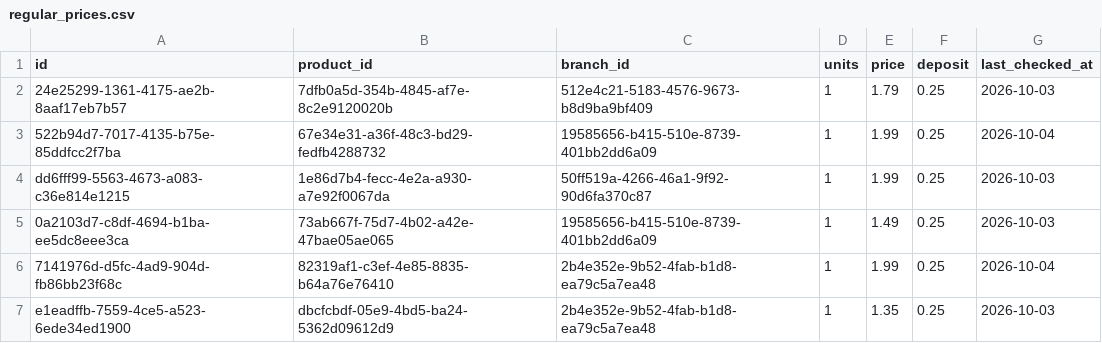
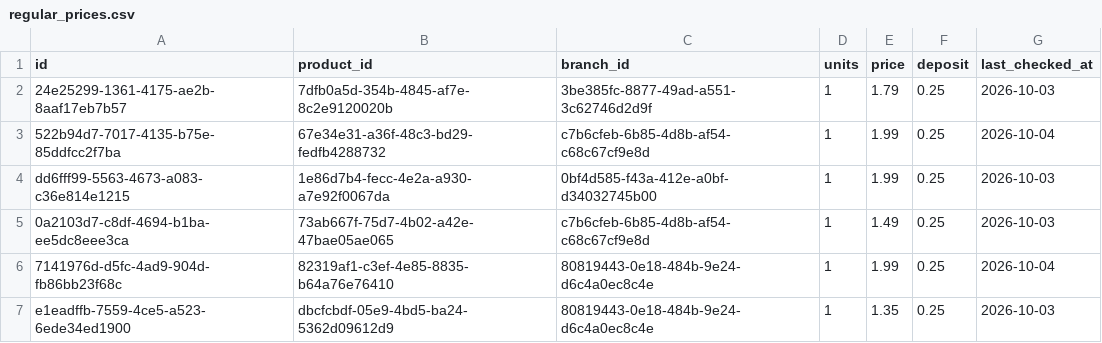
Before and after one commit to CanspotOrga/canspotapp, a CSV file: supabase/data/regular_prices.csv, drawn as a sheet.

```diff
--- a/supabase/data/regular_prices.csv
+++ b/supabase/data/regular_prices.csv
@@ -1,7 +1,7 @@
 id,product_id,branch_id,units,price,deposit,last_checked_at
-24e25299-1361-4175-ae2b-8aaf17eb7b57,7dfb0a5d-354b-4845-af7e-8c2e9120020b,512e4c21-5183-4576-9673-b8d9ba9bf409,1,1.79,0.25,2026-10-03
-522b94d7-7017-4135-b75e-85ddfcc2f7ba,67e34e31-a36f-48c3-bd29-fedfb4288732,19585656-b415-510e-8739-401bb2dd6a09,1,1.99,0.25,2026-10-04
-dd6fff99-5563-4673-a083-c36e814e1215,1e86d7b4-fecc-4e2a-a930-a7e92f0067da,50ff519a-4266-46a1-9f92-90d6fa370c87,1,1.99,0.25,2026-10-03
-0a2103d7-c8df-4694-b1ba-ee5dc8eee3ca,73ab667f-75d7-4b02-a42e-47bae05ae065,19585656-b415-510e-8739-401bb2dd6a09,1,1.49,0.25,2026-10-03
-7141976d-d5fc-4ad9-904d-fb86bb23f68c,82319af1-c3ef-4e85-8835-b64a76e76410,2b4e352e-9b52-4fab-b1d8-ea79c5a7ea48,1,1.99,0.25,2026-10-04
-e1eadffb-7559-4ce5-a523-6ede34ed1900,dbcfcbdf-05e9-4bd5-ba24-5362d09612d9,2b4e352e-9b52-4fab-b1d8-ea79c5a7ea48,1,1.35,0.25,2026-10-03
+24e25299-1361-4175-ae2b-8aaf17eb7b57,7dfb0a5d-354b-4845-af7e-8c2e9120020b,3be385fc-8877-49ad-a551-3c62746d2d9f,1,1.79,0.25,2026-10-03
+522b94d7-7017-4135-b75e-85ddfcc2f7ba,67e34e31-a36f-48c3-bd29-fedfb4288732,c7b6cfeb-6b85-4d8b-af54-c68c67cf9e8d,1,1.99,0.25,2026-10-04
+dd6fff99-5563-4673-a083-c36e814e1215,1e86d7b4-fecc-4e2a-a930-a7e92f0067da,0bf4d585-f43a-412e-a0bf-d34032745b00,1,1.99,0.25,2026-10-03
+0a2103d7-c8df-4694-b1ba-ee5dc8eee3ca,73ab667f-75d7-4b02-a42e-47bae05ae065,c7b6cfeb-6b85-4d8b-af54-c68c67cf9e8d,1,1.49,0.25,2026-10-03
+7141976d-d5fc-4ad9-904d-fb86bb23f68c,82319af1-c3ef-4e85-8835-b64a76e76410,80819443-0e18-484b-9e24-d6c4a0ec8c4e,1,1.99,0.25,2026-10-04
+e1eadffb-7559-4ce5-a523-6ede34ed1900,dbcfcbdf-05e9-4bd5-ba24-5362d09612d9,80819443-0e18-484b-9e24-d6c4a0ec8c4e,1,1.35,0.25,2026-10-03
```
Also changed, not shown: supabase/data/app_settings.csv, supabase/data/offers.csv, 11 other files.
